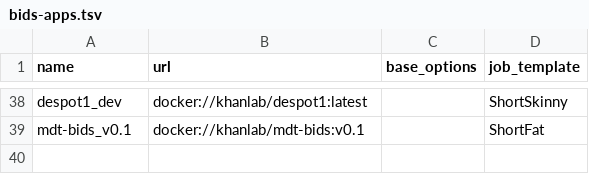
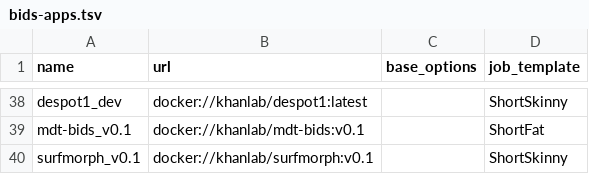
Before and after one commit to khanlab/neuroglia-helpers, a TSV file: bids-apps.tsv, drawn as a sheet; only a part is shown, gaps mark what is left out.

Commit message:
Added surfmorph_v0.1

```diff
--- a/bids-apps.tsv
+++ b/bids-apps.tsv
@@ -39 +39,2 @@ despot1_dev	docker://khanlab/despot1:latest		ShortSkinny
 mdt-bids_v0.1	docker://khanlab/mdt-bids:v0.1		ShortFat
+surfmorph_v0.1	docker://khanlab/surfmorph:v0.1		ShortSkinny
```
